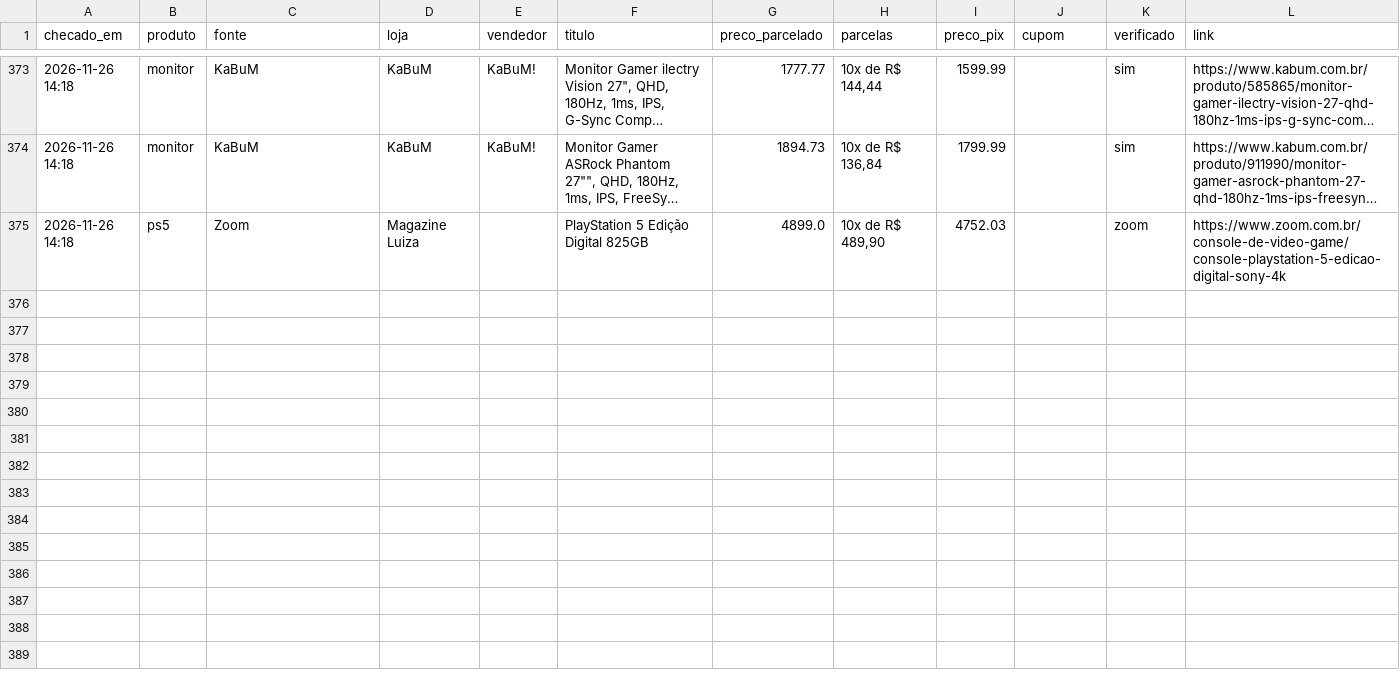
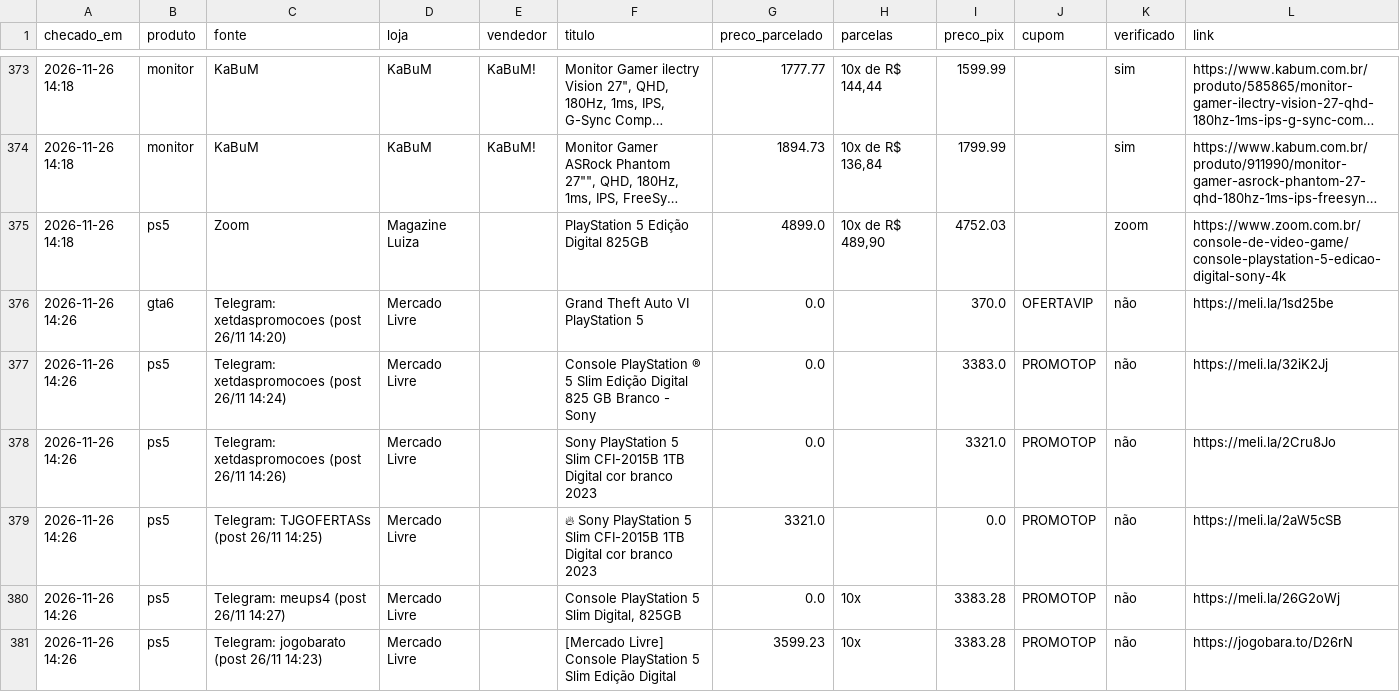
Before and after one commit to leo-barbieri/monitor-precos, a CSV file: data/historico.csv, drawn as a sheet; only a part is shown, gaps mark what is left out; long unchanged cells end in ….

```diff
--- a/data/historico.csv
+++ b/data/historico.csv
@@ -375 +375,7 @@ checado_em,produto,fonte,loja,vendedor,titulo,preco_parcelado,parcelas,preco_pix
 2026-11-26 14:18,ps5,Zoom,Magazine Luiza,,PlayStation 5 Edição Digital 825GB,4899.0,"10x de R$ 489,90",4752.03,,zoom,https://www.zoom.com.br/console-de-video-game/console-playstation-5-edicao-digital-sony-4k
+2026-11-26 14:26,gta6,Telegram: xetdaspromocoes (post 26/11 14:20),Mercado Livre,,Grand Theft Auto VI  PlayStation  5,0.0,,370.0,OFERTAVIP,não,https://meli.la/1sd25be
+2026-11-26 14:26,ps5,Telegram: xetdaspromocoes (post 26/11 14:24),Mercado Livre,,Console  PlayStation   ®   5 Slim Edição Digital 825 GB Branco - Sony,0.0,,3383.0,PROMOTOP,não,https://meli.la/32iK2Jj
+2026-11-26 14:26,ps5,Telegram: xetdaspromocoes (post 26/11 14:26),Mercado Livre,,Sony  PlayStation  5 Slim CFI-2015B 1TB Digital cor branco 2023,0.0,,3321.0,PROMOTOP,não,https://meli.la/2Cru8Jo
+2026-11-26 14:26,ps5,Telegram: TJGOFERTASs (post 26/11 14:25),Mercado Livre,,🔥   Sony  PlayStation  5 Slim CFI-2015B 1TB Digital cor branco 2023,3321.0,,0.0,PROMOTOP,não,https://meli.la/2aW5cSB
+2026-11-26 14:26,ps5,Telegram: meups4 (post 26/11 14:27),Mercado Livre,,"Console  PlayStation  5 Slim Digital, 825GB",0.0,10x,3383.28,PROMOTOP,não,https://meli.la/26G2oWj
+2026-11-26 14:26,ps5,Telegram: jogobarato (post 26/11 14:23),Mercado Livre,,[Mercado Livre]    Console    PlayStation 5 Slim Edição Digital,3599.23,10x,3383.28,PROMOTOP,não,https://jogobara.to/D26rN
```
Also changed, not shown: 1 other file.
